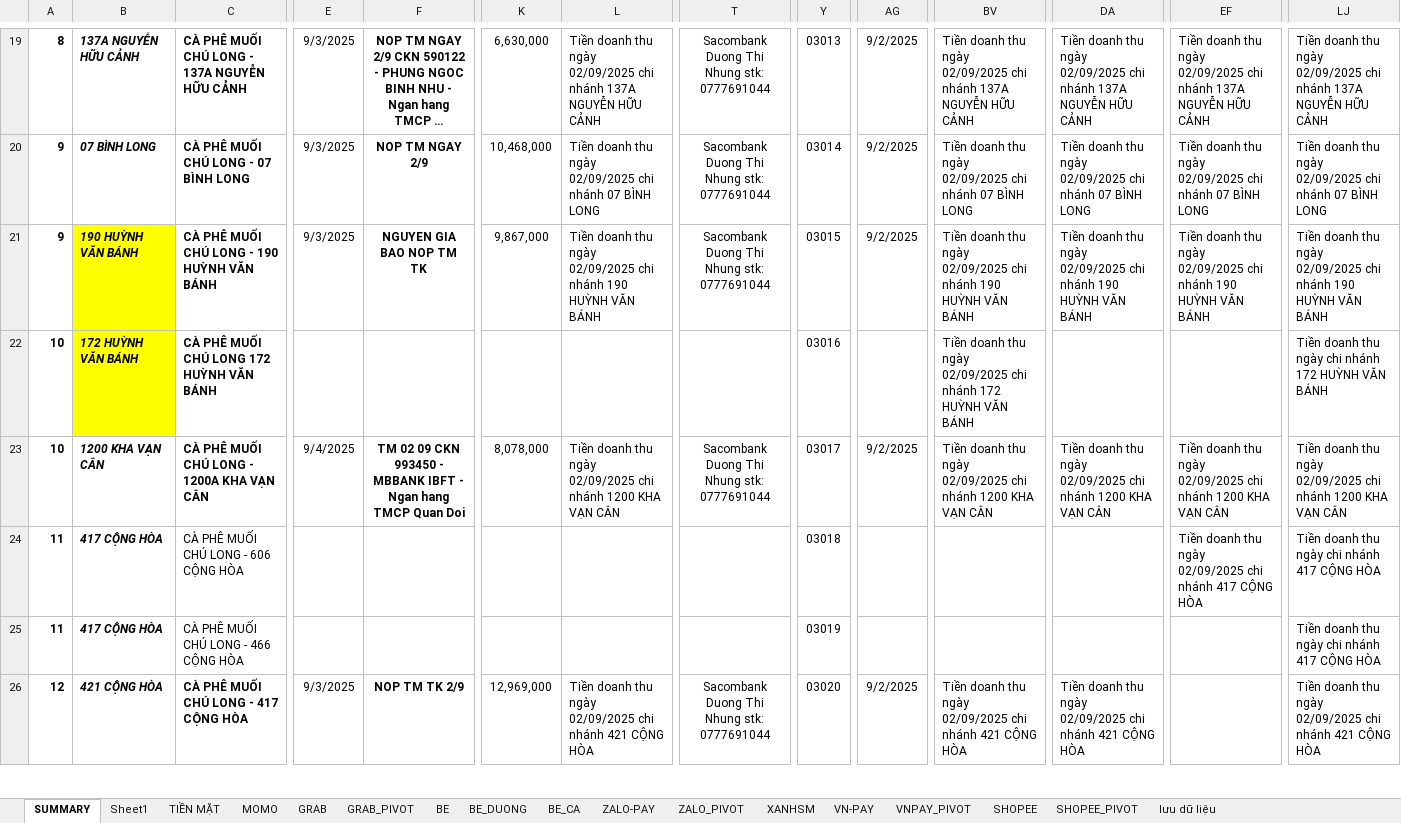
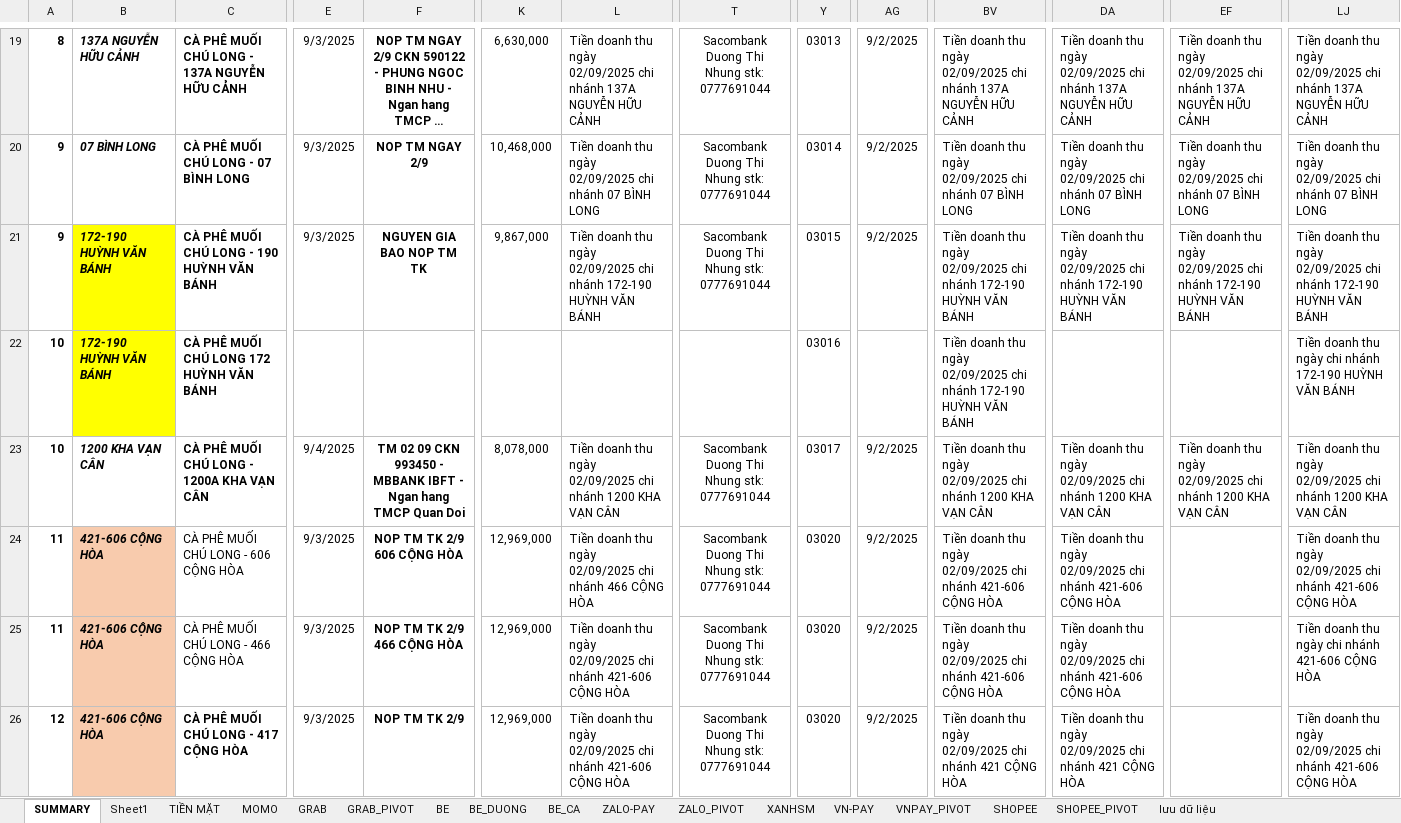
Before and after one commit to TruongKhanh23/wife-work-apps, an Excel workbook: public/input.xlsx, sheet SUMMARY, drawn as a sheet; only a part is shown, gaps mark what is left out; long unchanged cells end in …; values as stored, in another font and other column widths than the file's, no borders; the diff covers the shown part only; the diff names each change by its address in the sheet, - before the commit and + after, or states it on an @@ line.

Commit message:
Revenue Upload: update input.xlsx

```diff
--- a/public/input.xlsx (sheet SUMMARY)
+++ b/public/input.xlsx (sheet SUMMARY)
-B21: 190 HUỲNH VĂN BÁNH
+B21: 172-190 HUỲNH VĂN BÁNH
-L21: …chi nhánh 190 HUỲNH VĂN…
+L21: …chi nhánh 172-190 HUỲNH VĂN…
-BV21: …chi nhánh 190 HUỲNH VĂN…
+BV21: …chi nhánh 172-190 HUỲNH VĂN…
-DA21: …chi nhánh 190 HUỲNH VĂN…
+DA21: …chi nhánh 172-190 HUỲNH VĂN…
-EF21: …chi nhánh 190 HUỲNH VĂN…
+EF21: …chi nhánh 172-190 HUỲNH VĂN…
-LJ21: …chi nhánh 190 HUỲNH VĂN…
+LJ21: …chi nhánh 172-190 HUỲNH VĂN…
-B22: 172 HUỲNH VĂN BÁNH
+B22: 172-190 HUỲNH VĂN BÁNH
-BV22: …chi nhánh 172 HUỲNH VĂN…
+BV22: …chi nhánh 172-190 HUỲNH VĂN…
-LJ22: …chi nhánh 172 HUỲNH VĂN…
+LJ22: …chi nhánh 172-190 HUỲNH VĂN…
-B24:B25: 417 CỘNG HÒA
+B24:B25: 421-606 CỘNG HÒA
-B24:B26 fill: none
+B24:B26 fill: #F8CBAD
-E24:E25: (empty)
+E24:E25: 9/3/2025
-F24: (empty)
+F24: NOP TM TK 2/9 606 CỘNG HÒA
-K24:K25: (empty)
+K24:K25: 12,969,000
-L24: (empty)
+L24: Tiền doanh thu ngày 02/09/2025 chi nhánh 466 CỘNG HÒA
-T24:T25: (empty)
+T24:T25: Sacombank Duong Thi Nhung stk: 0777691044
-Y24: 03018
+Y24: 03020
-AG24:AG25: (empty)
+AG24:AG25: 9/2/2025
-BV24:BV25: (empty)
+BV24:BV25: Tiền doanh thu ngày 02/09/2025 chi nhánh 421-606 CỘNG HÒA
-DA24:DA25: (empty)
+DA24:DA25: Tiền doanh thu ngày 02/09/2025 chi nhánh 421-606 CỘNG HÒA
-EF24: Tiền doanh thu ngày 02/09/2025 chi nhánh 417 CỘNG HÒA
+EF24: (empty)
-LJ24: …thu ngày chi nhánh 417 CỘNG HÒA
+LJ24: …thu ngày 02/09/2025 chi nhánh 421-606 CỘNG HÒA
-F25: (empty)
+F25: NOP TM TK 2/9 466 CỘNG HÒA
-L25: (empty)
+L25: Tiền doanh thu ngày 02/09/2025 chi nhánh 421-606 CỘNG HÒA
-Y25: 03019
+Y25: 03020
-LJ25: Tiền doanh thu ngày chi nhánh 417 CỘNG HÒA
+LJ25: Tiền doanh thu ngày chi nhánh 421-606 CỘNG HÒA
-B26: 421 CỘNG HÒA
+B26: 421-606 CỘNG HÒA
-L26: …chi nhánh 421 CỘNG HÒA
+L26: …chi nhánh 421-606 CỘNG HÒA
-LJ26: …chi nhánh 421 CỘNG HÒA
+LJ26: …chi nhánh 421-606 CỘNG HÒA
```
Also changed, not shown: 83 edited cells and cell formats elsewhere in this sheet, sheet Sheet1, formulas that keep their value.
